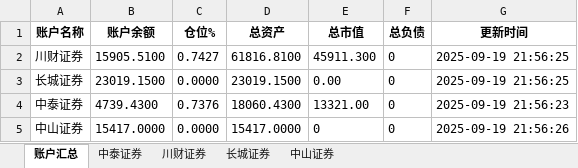
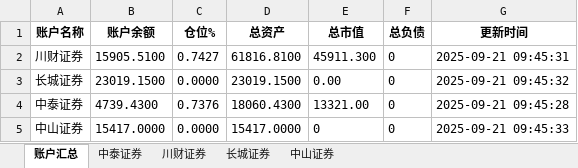
Before and after one commit to githubxander1/Investment, an Excel workbook: Investment/THS/AutoTrade/data/position/Account_position.xlsx, sheet 账户汇总, drawn as a sheet; values as stored, in another font and other column widths than the file's, no borders; the diff names each change by its address in the sheet, - before the commit and + after, or states it on an @@ line.

```diff
--- a/Investment/THS/AutoTrade/data/position/Account_position.xlsx (sheet 账户汇总)
+++ b/Investment/THS/AutoTrade/data/position/Account_position.xlsx (sheet 账户汇总)
-G2 (更新时间): 2025-09-19 21:56:25
+G2 (更新时间): 2025-09-21 09:45:31
-G3 (更新时间): 2025-09-19 21:56:25
+G3 (更新时间): 2025-09-21 09:45:32
-G4 (更新时间): 2025-09-19 21:56:23
+G4 (更新时间): 2025-09-21 09:45:28
-G5 (更新时间): 2025-09-19 21:56:26
+G5 (更新时间): 2025-09-21 09:45:33
```
Also changed, not shown: sheet 川财证券, sheet 中泰证券, sheet 长城证券, 12 other files.
